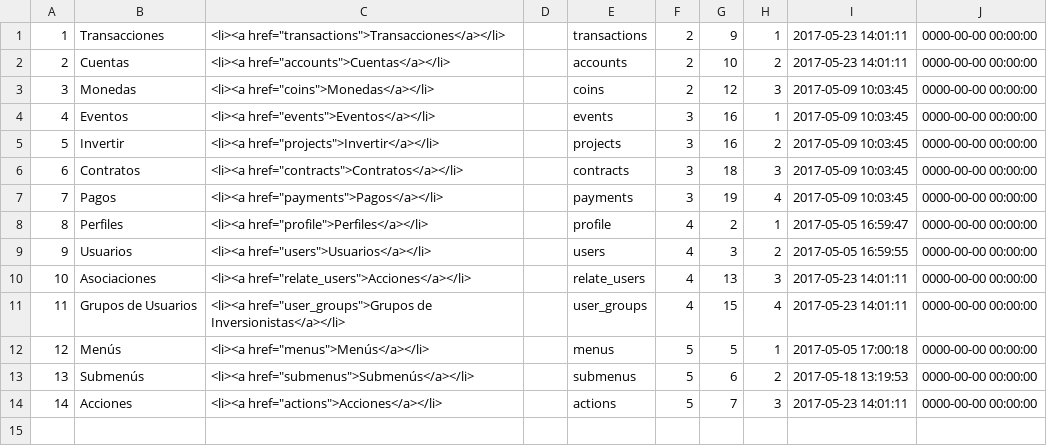
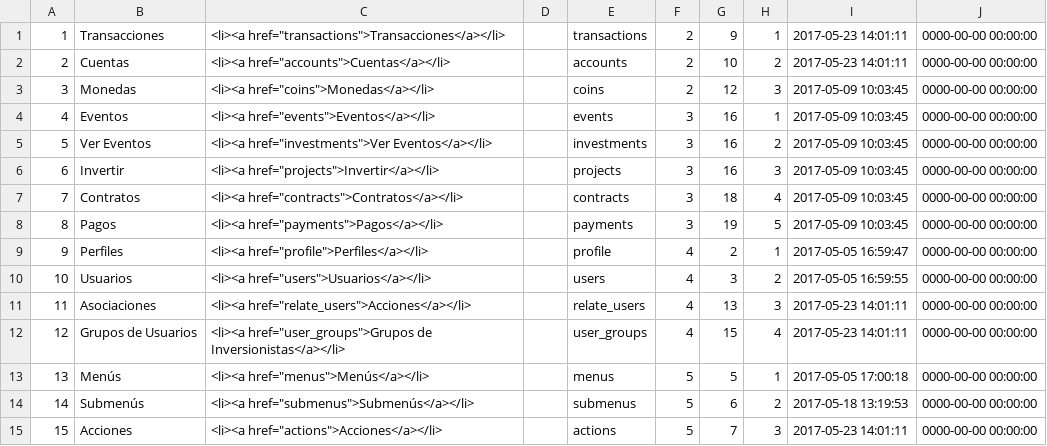
Before and after one commit to desarrollosimagos/cms, a CSV file: application/migrations/submenus.csv, drawn as a sheet; addresses are those after the commit; the diff names each change by its address in the sheet, - before the commit and + after, or states it on an @@ line.

Commit message:
Nuevo submenú 'Ver Eventos'.

```diff
--- a/application/migrations/submenus.csv
+++ b/application/migrations/submenus.csv
+row 5: 5 | Ver Eventos | <li><a href="investments">Ver Eventos</a></li> |  | investments | 3 | 16 | 2 | 2017-05-09 10:03:45 | 0000-00-00 00:00:00
@@ column A renumbered from row 6 down @@
-H6: 2
+H6: 3
-H7: 3
+H7: 4
-H8: 4
+H8: 5
```
Also changed, not shown: 4 other files.
